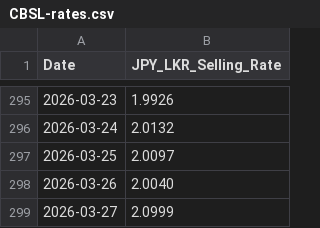
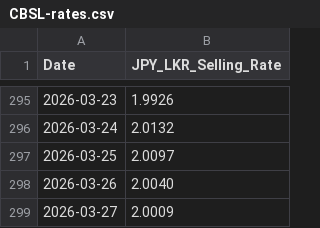
Before and after one commit to malithmethsara/amarasingheprime, a CSV file: Data/Rates/CBSL/CBSL-rates.csv, drawn as a sheet; only a part is shown, gaps mark what is left out.

Commit message:
Update CBSL-rates.csv

```diff
--- a/Data/Rates/CBSL/CBSL-rates.csv
+++ b/Data/Rates/CBSL/CBSL-rates.csv
@@ -298,2 +298,2 @@ Date,JPY_LKR_Selling_Rate
 2026-03-26,2.0040
-2026-03-27,2.0999
+2026-03-27,2.0009
```
